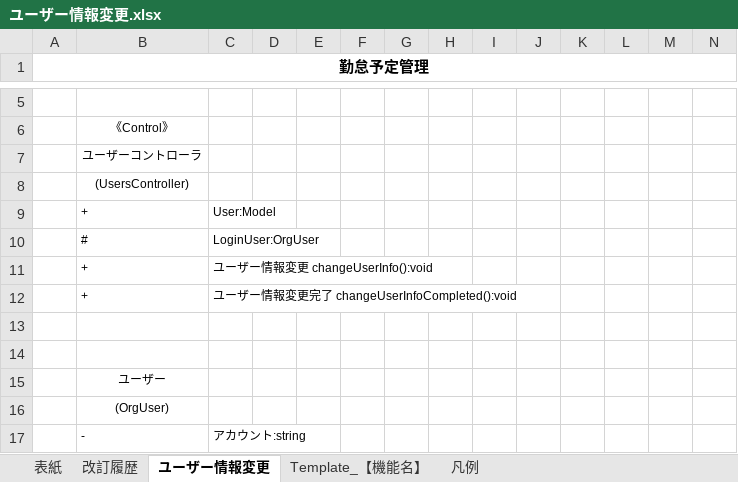
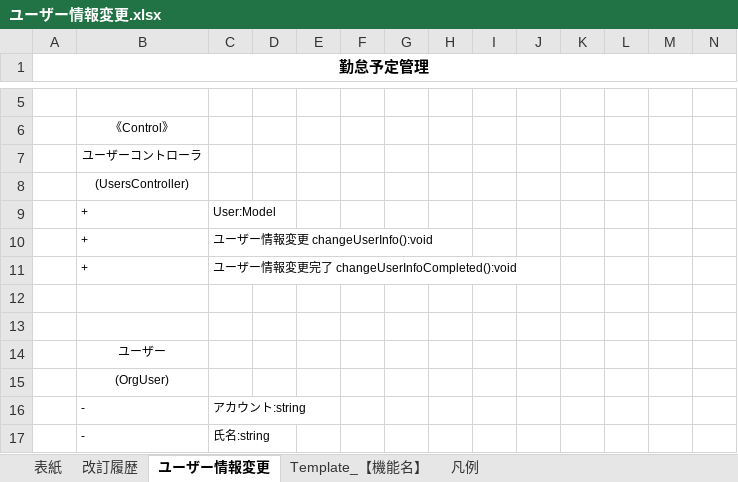
Before and after one commit to glambizm/connectyee, an Excel workbook: 30 設計/20 プログラム設計/10 機能設計/51 ユーザー情報変更/ユーザー情報変更.xlsx, sheet ユーザー情報変更, drawn as a sheet; only a part is shown, gaps mark what is left out; the shorter side is filled out with more unchanged rows; values as stored, in another font and other column widths than the file's, no borders; charts and pictures not drawn; rows hold the shown columns only; the diff names each change by its address in the sheet, - before the commit and + after, or states it on an @@ line.

```diff
--- a/30 設計/20 プログラム設計/10 機能設計/51 ユーザー情報変更/ユーザー情報変更.xlsx (sheet ユーザー情報変更)
+++ b/30 設計/20 プログラム設計/10 機能設計/51 ユーザー情報変更/ユーザー情報変更.xlsx (sheet ユーザー情報変更)
-row 10:  | # | LoginUser:OrgUser
```
Also changed, not shown: charts or pictures, 30 設計/20 プログラム設計/10 機能設計/51 ユーザー情報変更/画面設計/ユーザー情報変更.xlsx, 30 設計/20 プログラム設計/10 機能設計/51 ユーザー情報変更/画面設計/ユーザー情報変更完了.xlsx, 4 other files.
